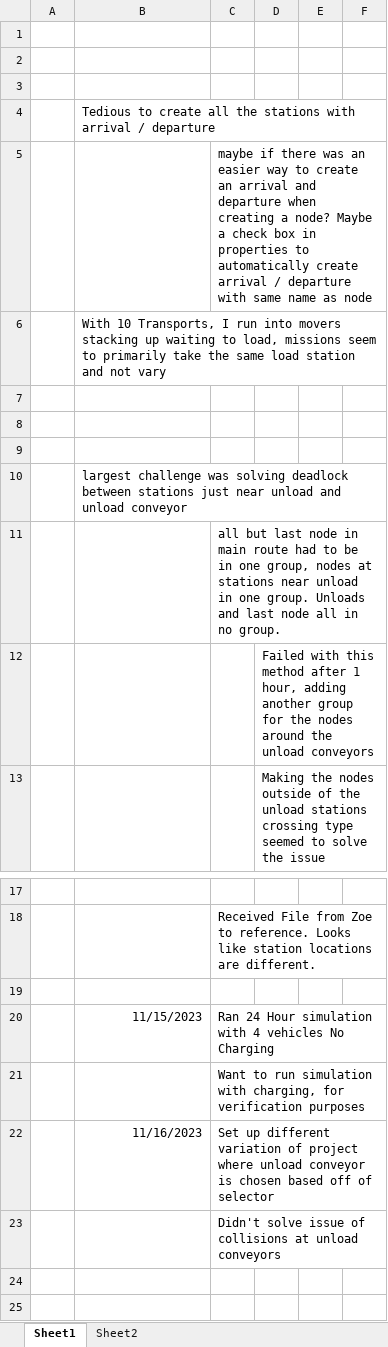
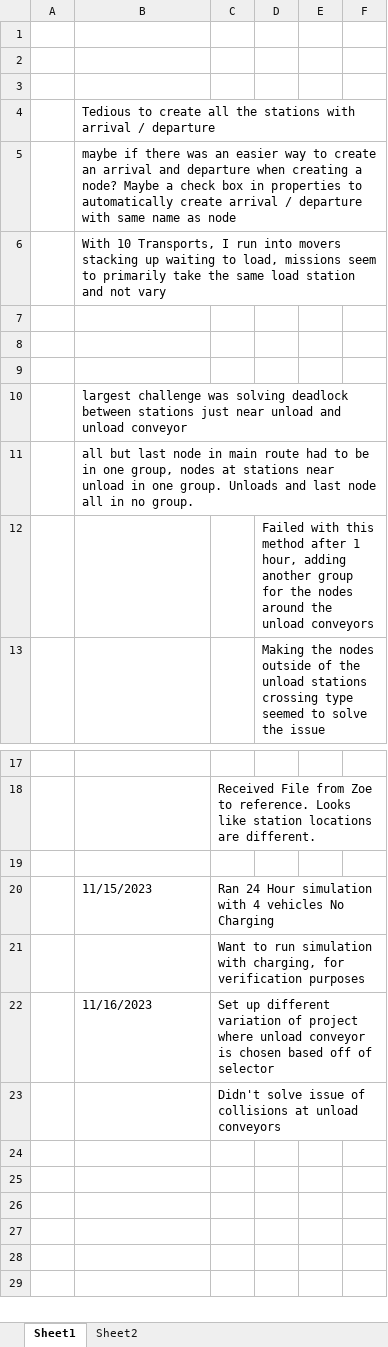
Before and after one commit to saldendorfOceaneering/Sam-A-Hettich-Simulation, an Excel workbook: Project Notes and Videos/Hettich Sim Notes.xlsx, sheet Sheet1, drawn as a sheet; only a part is shown, gaps mark what is left out; the shorter side is filled out with more unchanged rows; values as stored, in another font and other column widths than the file's, no borders; removed rows and columns are numbered as before the commit, all else as after; the diff names each change by its address in the sheet, - before the commit and + after, or states it on an @@ line.

Commit message:
Working Commit A
updated Notes File

```diff
--- a/Project Notes and Videos/Hettich Sim Notes.xlsx (sheet Sheet1)
+++ b/Project Notes and Videos/Hettich Sim Notes.xlsx (sheet Sheet1)
-row 5:  |  | maybe if there was an easier way to create an arrival and departure when creating a node? Maybe a check box in properties to automatically create arrival / departure with same name as node
+row 5:  | maybe if there was an easier way to create an arrival and departure when creating a node? Maybe a check box in properties to automatically create arrival / departure with same name as node
-row 11:  |  | all but last node in main route had to be in one group, nodes at stations near unload in one group. Unloads and last node all in no group.
+row 11:  | all but last node in main route had to be in one group, nodes at stations near unload in one group. Unloads and last node all in no group.
-B20 alignment: right
+B20 alignment: left
-B22 alignment: right
+B22 alignment: left
```
Also changed, not shown: sheet Sheet2.
